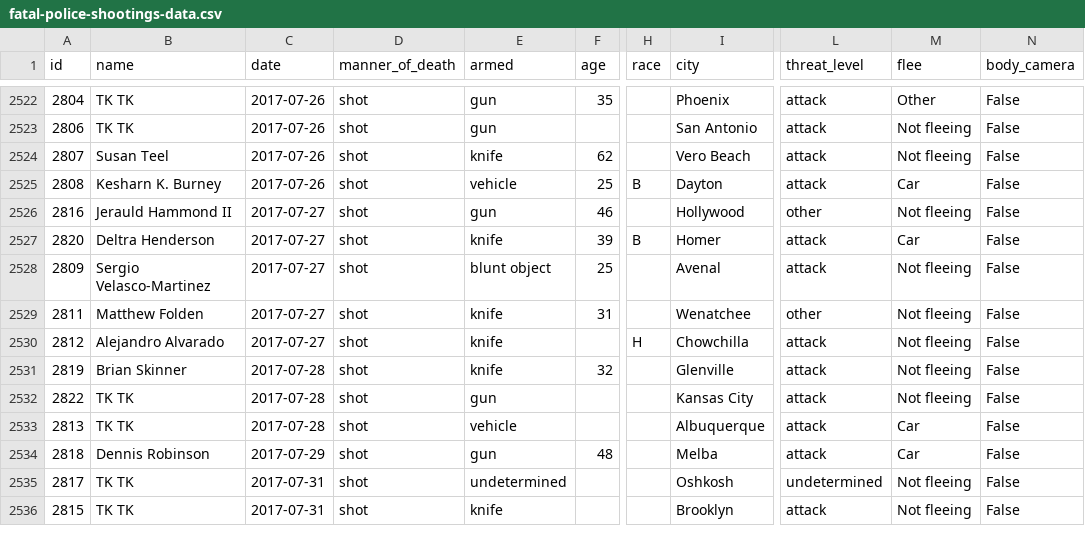
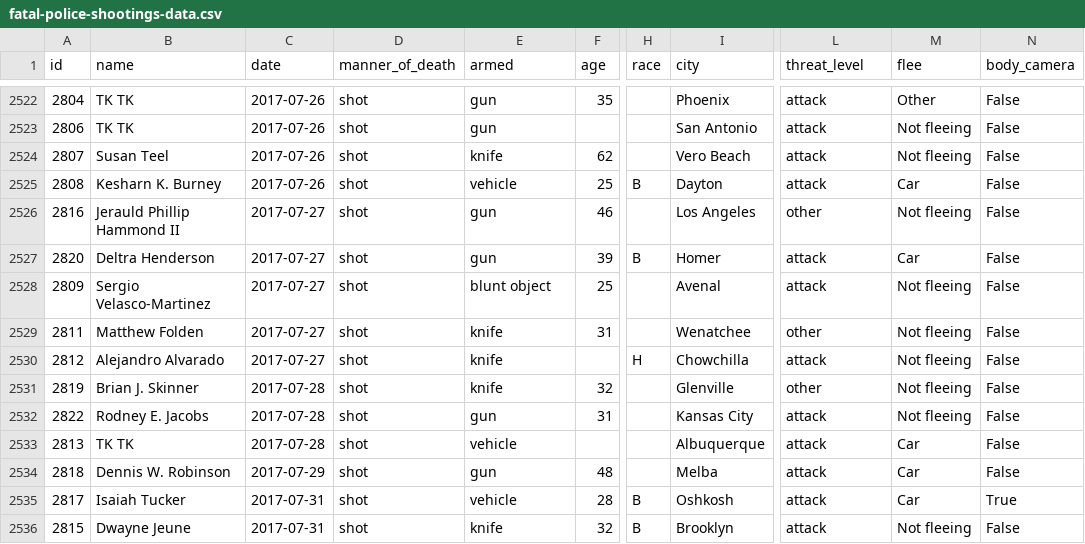
Before and after one commit to washingtonpost/data-police-shootings, a CSV file: fatal-police-shootings-data.csv, drawn as a sheet; only a part is shown, gaps mark what is left out; the diff names each change by its address in the sheet, - before the commit and + after, or states it on an @@ line.

Commit message:
2535 people have been shot and killed by police since Jan. 1, 2015.

```diff
--- a/fatal-police-shootings-data.csv
+++ b/fatal-police-shootings-data.csv
-B2526 (name): Jerauld Hammond II
+B2526 (name): Jerauld Phillip Hammond II
-I2526 (city): Hollywood
+I2526 (city): Los Angeles
-E2527 (armed): knife
+E2527 (armed): gun
-B2531 (name): Brian Skinner
+B2531 (name): Brian J. Skinner
-L2531 (threat_level): attack
+L2531 (threat_level): other
-B2532 (name): TK TK
+B2532 (name): Rodney E. Jacobs
-F2532 (age): (empty)
+F2532 (age): 31
-B2534 (name): Dennis Robinson
+B2534 (name): Dennis W. Robinson
-B2535 (name): TK TK
+B2535 (name): Isaiah Tucker
-E2535 (armed): undetermined
+E2535 (armed): vehicle
-F2535 (age): (empty)
+F2535 (age): 28
-H2535:H2536 (race): (empty)
+H2535:H2536 (race): B
-L2535 (threat_level): undetermined
+L2535 (threat_level): attack
-M2535 (flee): Not fleeing
+M2535 (flee): Car
-N2535 (body_camera): False
+N2535 (body_camera): True
-B2536 (name): TK TK
+B2536 (name): Dwayne Jeune
-F2536 (age): (empty)
+F2536 (age): 32
```
